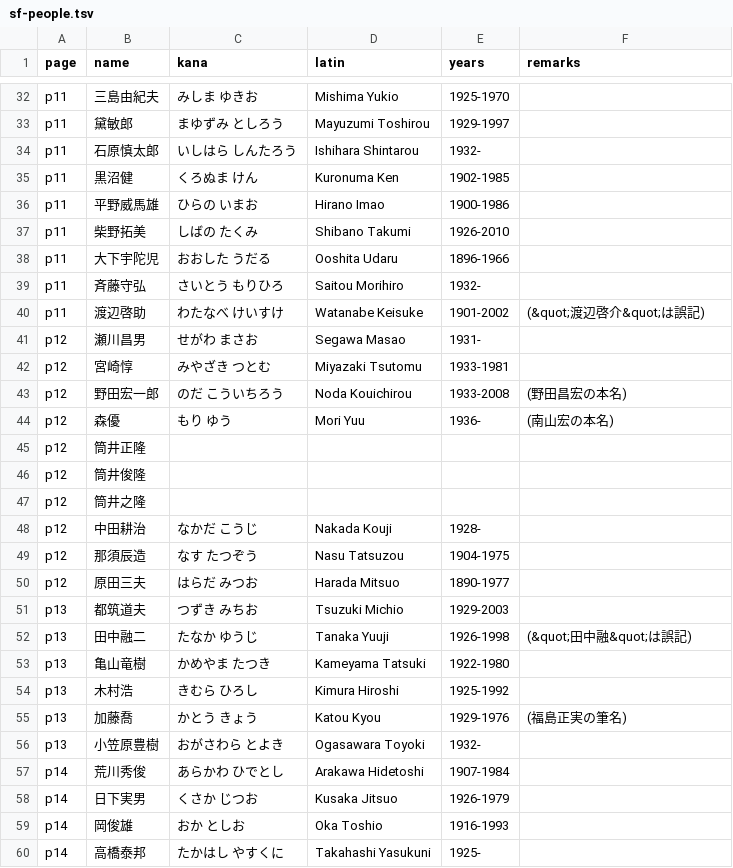
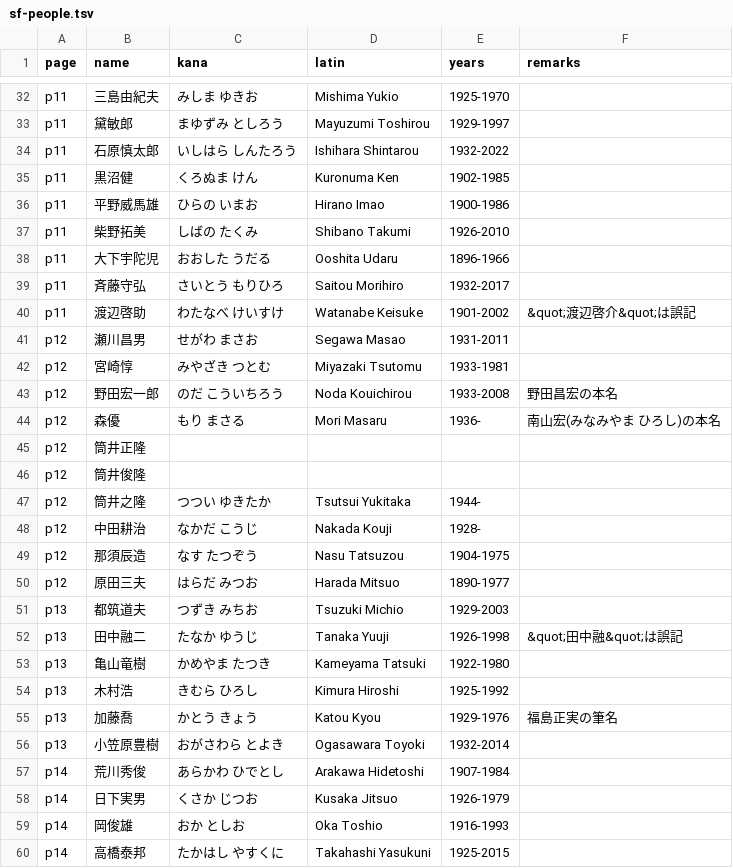
Before and after one commit to alpha3166/blog, a TSV file: docs/_data/sf-people.tsv, drawn as a sheet; only a part is shown, gaps mark what is left out; the diff covers the shown part only.

Commit message:
Update article 20111002 (SF people)

```diff
--- a/docs/_data/sf-people.tsv
+++ b/docs/_data/sf-people.tsv
@@ -33,3 +33,3 @@ p11	三島由紀夫	みしま ゆきお	Mishima Yukio	1925-1970
 p11	黛敏郎	まゆずみ としろう	Mayuzumi Toshirou	1929-1997
-p11	石原慎太郎	いしはら しんたろう	Ishihara Shintarou	1932-
+p11	石原慎太郎	いしはら しんたろう	Ishihara Shintarou	1932-2022
 p11	黒沼健	くろぬま けん	Kuronuma Ken	1902-1985
@@ -38,11 +38,11 @@ p11	柴野拓美	しばの たくみ	Shibano Takumi	1926-2010
 p11	大下宇陀児	おおした うだる	Ooshita Udaru	1896-1966
-p11	斉藤守弘	さいとう もりひろ	Saitou Morihiro	1932-
-p11	渡辺啓助	わたなべ けいすけ	Watanabe Keisuke	1901-2002	(&quot;渡辺啓介&quot;は誤記)
-p12	瀬川昌男	せがわ まさお	Segawa Masao	1931-
+p11	斉藤守弘	さいとう もりひろ	Saitou Morihiro	1932-2017
+p11	渡辺啓助	わたなべ けいすけ	Watanabe Keisuke	1901-2002	&quot;渡辺啓介&quot;は誤記
+p12	瀬川昌男	せがわ まさお	Segawa Masao	1931-2011
 p12	宮崎惇	みやざき つとむ	Miyazaki Tsutomu	1933-1981
-p12	野田宏一郎	のだ こういちろう	Noda Kouichirou	1933-2008	(野田昌宏の本名)
-p12	森優	もり ゆう	Mori Yuu	1936-	(南山宏の本名)
+p12	野田宏一郎	のだ こういちろう	Noda Kouichirou	1933-2008	野田昌宏の本名
+p12	森優	もり まさる	Mori Masaru	1936-	南山宏(みなみやま ひろし)の本名
 p12	筒井正隆
 p12	筒井俊隆
-p12	筒井之隆
+p12	筒井之隆	つつい ゆきたか	Tsutsui Yukitaka	1944-
 p12	中田耕治	なかだ こうじ	Nakada Kouji	1928-
@@ -51,7 +51,7 @@ p12	原田三夫	はらだ みつお	Harada Mitsuo	1890-1977
 p13	都筑道夫	つずき みちお	Tsuzuki Michio	1929-2003
-p13	田中融二	たなか ゆうじ	Tanaka Yuuji	1926-1998	(&quot;田中融&quot;は誤記)
+p13	田中融二	たなか ゆうじ	Tanaka Yuuji	1926-1998	&quot;田中融&quot;は誤記
 p13	亀山竜樹	かめやま たつき	Kameyama Tatsuki	1922-1980
 p13	木村浩	きむら ひろし	Kimura Hiroshi	1925-1992
-p13	加藤喬	かとう きょう	Katou Kyou	1929-1976	(福島正実の筆名)
-p13	小笠原豊樹	おがさわら とよき	Ogasawara Toyoki	1932-
+p13	加藤喬	かとう きょう	Katou Kyou	1929-1976	福島正実の筆名
+p13	小笠原豊樹	おがさわら とよき	Ogasawara Toyoki	1932-2014
 p14	荒川秀俊	あらかわ ひでとし	Arakawa Hidetoshi	1907-1984
@@ -59,2 +59,2 @@ p14	日下実男	くさか じつお	Kusaka Jitsuo	1926-1979
 p14	岡俊雄	おか としお	Oka Toshio	1916-1993
-p14	高橋泰邦	たかはし やすくに	Takahashi Yasukuni	1925-
+p14	高橋泰邦	たかはし やすくに	Takahashi Yasukuni	1925-2015
```
Also changed, not shown: 26 edited cells elsewhere in this file, 1 other file.
